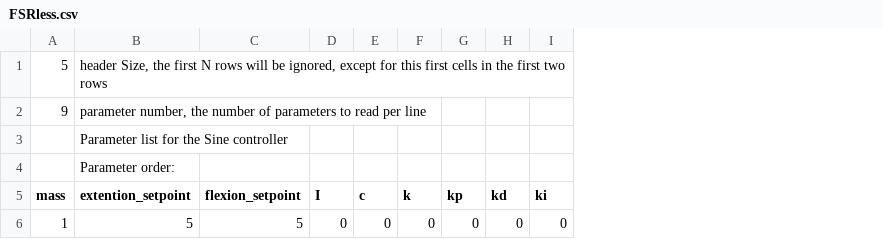
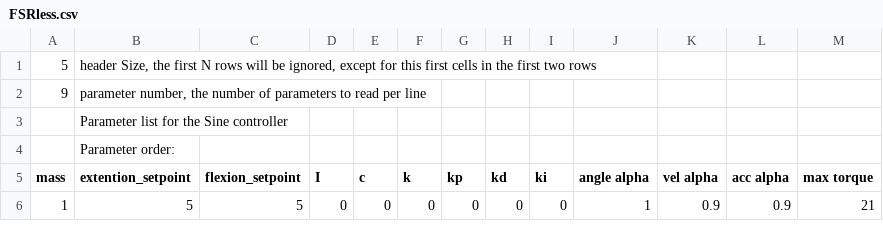
Before and after one commit to naubiomech/OpenExo, a CSV file: SDCard/hipControllers/FSRless.csv, drawn as a sheet; the diff names each change by its address in the sheet, - before the commit and + after, or states it on an @@ line.

Commit message:
spring damper with spring setpoint based on flexion or extension, setpoints and parameters are hard coded due to implementation error in setting up SD card

```diff
--- a/SDCard/hipControllers/FSRless.csv
+++ b/SDCard/hipControllers/FSRless.csv
+column J (angle alpha), row 6: 1
+column K (vel alpha), row 6: 0.9
+column L (acc alpha), row 6: 0.9
+column M (max torque), row 6: 21
```
Also changed, not shown: 4 other files.
